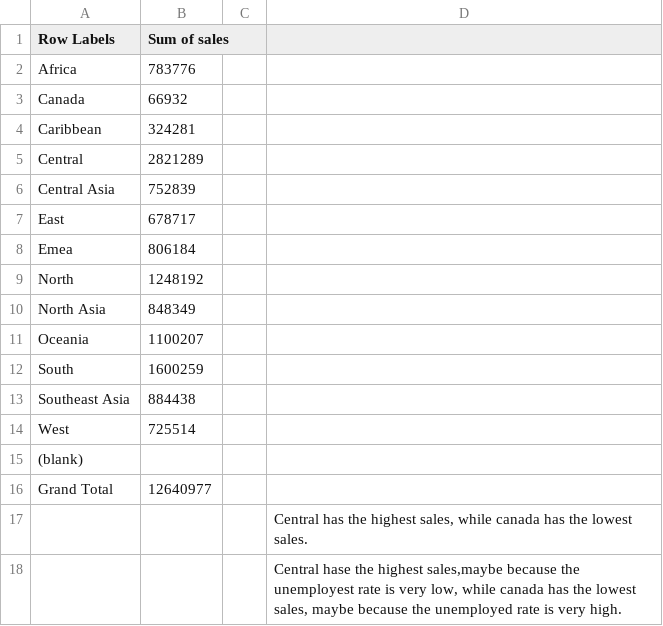
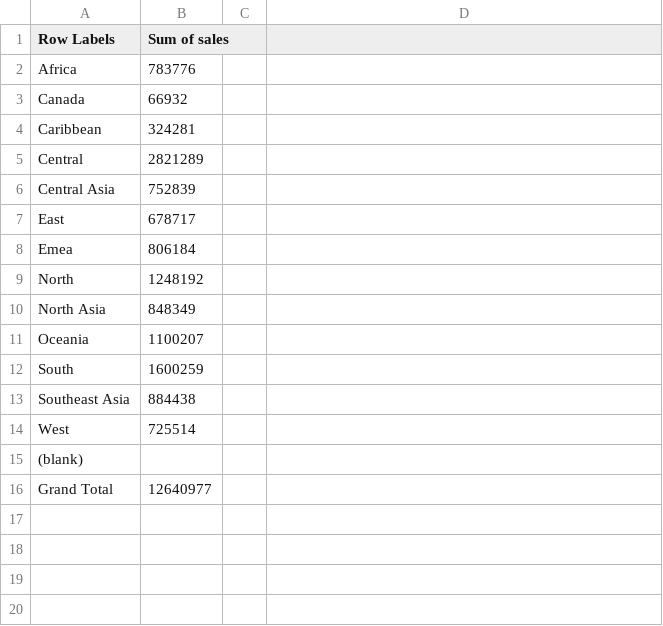
Before and after one commit to mthobisifortunemhoni-hash/Kaggle-superstore-analysis, a CSV file: superstore_cleaned_complete.csv, drawn as a sheet; the diff names each change by its address in the sheet, - before the commit and + after, or states it on an @@ line.

Commit message:
Update superstore_cleaned_complete.csv

```diff
--- a/superstore_cleaned_complete.csv
+++ b/superstore_cleaned_complete.csv
-row 17:  |  |  | Central has the highest sales, while canada has the lowest sales.
-row 18:  |  |  | Central hase the highest sales,maybe because the unemployest rate is very low, while canada has the lowest sales, maybe because the unemployed rate is very high.
```
